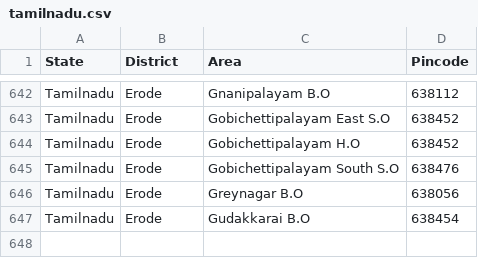
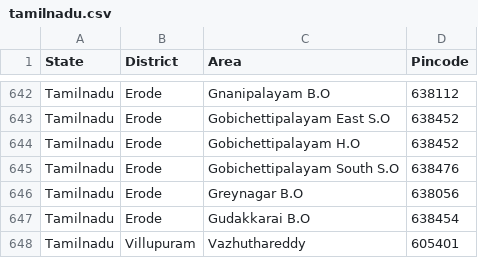
Before and after one commit to vpmglug/districts_details, a CSV file: districts/tamilnadu.csv, drawn as a sheet; only a part is shown, gaps mark what is left out; the diff names each change by its address in the sheet, - before the commit and + after, or states it on an @@ line.

Commit message:
districts

```diff
--- a/districts/tamilnadu.csv
+++ b/districts/tamilnadu.csv
+row 648: Tamilnadu | Villupuram | Vazhuthareddy | 605401
```
